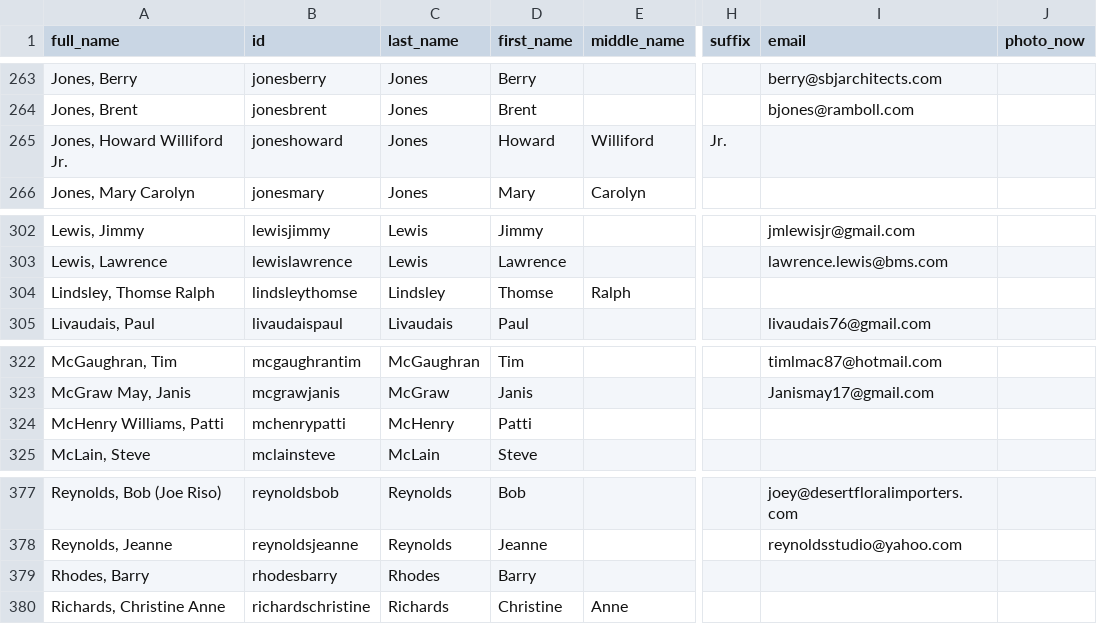
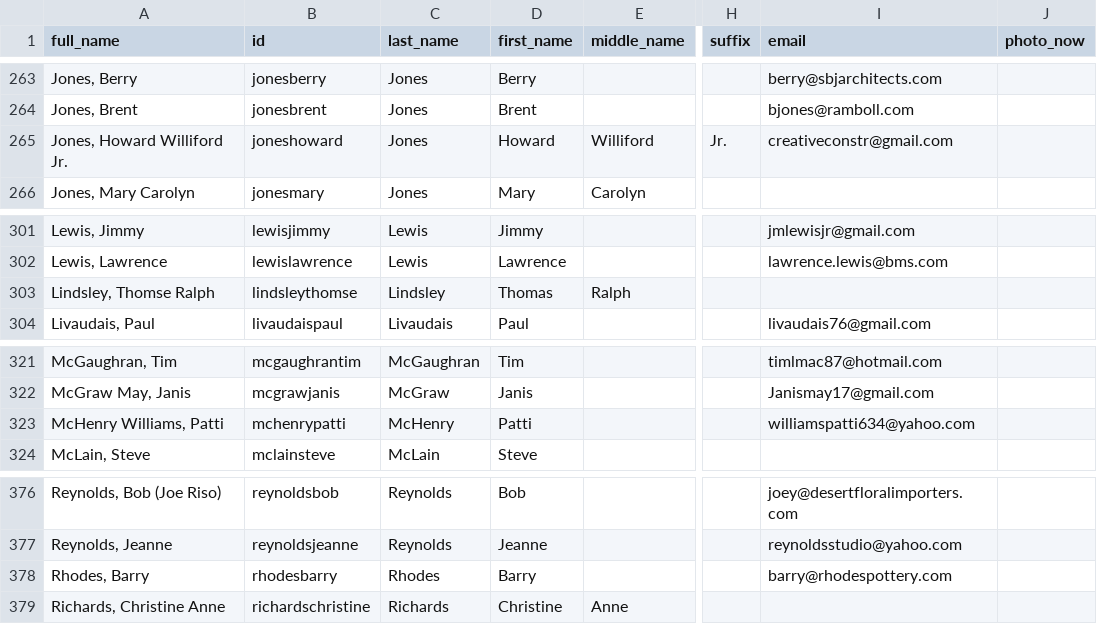
Before and after one commit to johnmparkinson/whs70, a CSV file: src/data/people.csv, drawn as a sheet; only a part is shown, gaps mark what is left out; addresses are those after the commit; the diff covers the shown part only; the diff names each change by its address in the sheet, - before the commit and + after, or states it on an @@ line.

```diff
--- a/src/data/people.csv
+++ b/src/data/people.csv
-I265 (email): (empty)
+I265 (email): creativeconstr@gmail.com
-D303 (first_name): Thomse
+D303 (first_name): Thomas
-I323 (email): (empty)
+I323 (email): williamspatti634@yahoo.com
-I378 (email): (empty)
+I378 (email): barry@rhodespottery.com
```
Also changed, not shown: 1 removed row and 6 edited cells elsewhere in this file, 1 other file.
